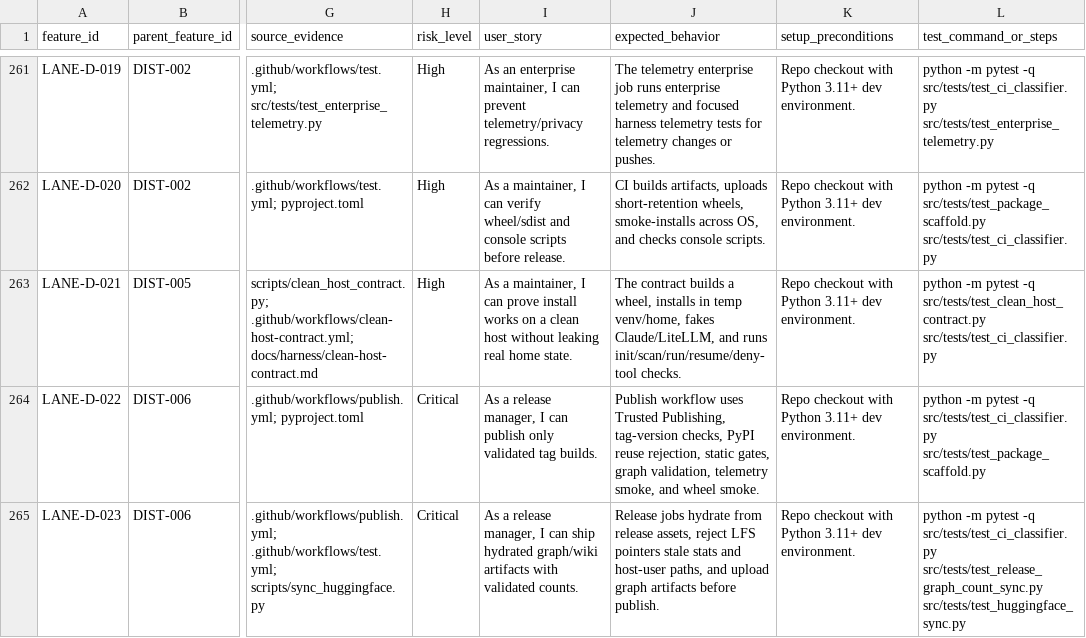
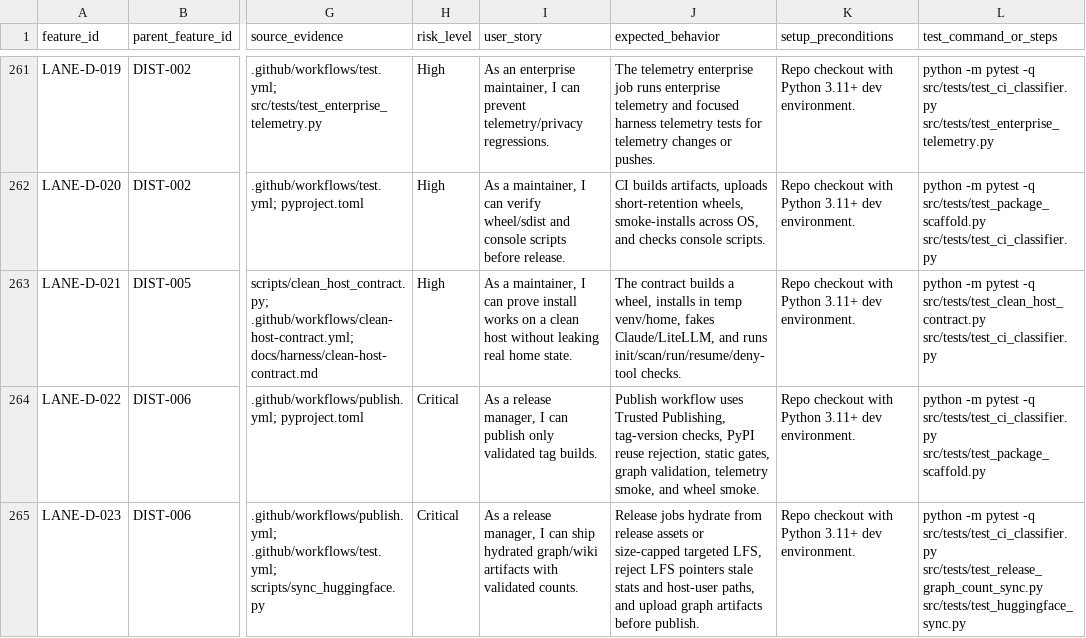
Before and after one commit to stevesolun/ctx, a CSV file: qa/feature_status.csv, drawn as a sheet; only a part is shown, gaps mark what is left out; the diff covers the shown part only; the diff names each change by its address in the sheet, - before the commit and + after, or states it on an @@ line.

```diff
--- a/qa/feature_status.csv
+++ b/qa/feature_status.csv
-J265 (expected_behavior): …from release assets, reject LFS…
+J265 (expected_behavior): …from release assets or size-capped targeted LFS, reject LFS…
```
Also changed, not shown: 6 edited cells elsewhere in this file, docs/qa/dashboard-user-story-status.csv, docs/qa/feature-user-story-status.csv, 5 other files.
